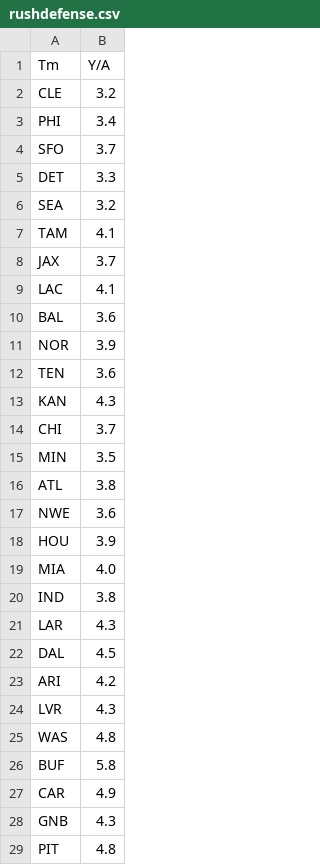
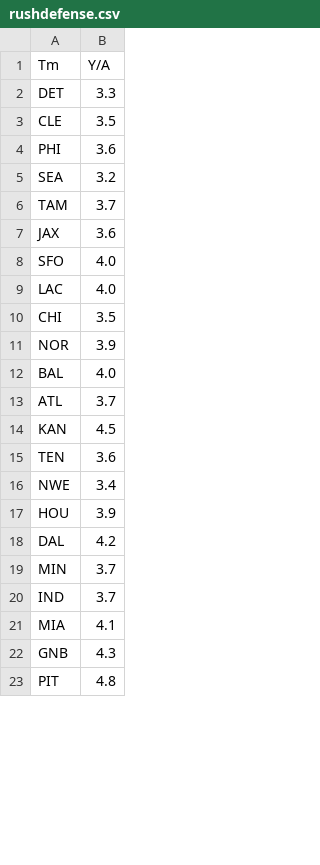
Before and after one commit to EddieRhino/EddieRhino.github.io, a CSV file: rushdefense.csv, drawn as a sheet; only a part is shown; the diff covers the shown part only.

```diff
--- a/rushdefense.csv
+++ b/rushdefense.csv
@@ -1,28 +1,22 @@
 Tm,Y/A
-CLE,3.2
-PHI,3.4
-SFO,3.7
 DET,3.3
+CLE,3.5
+PHI,3.6
 SEA,3.2
-TAM,4.1
-JAX,3.7
-LAC,4.1
-BAL,3.6
+TAM,3.7
+JAX,3.6
+SFO,4.0
+LAC,4.0
+CHI,3.5
 NOR,3.9
+BAL,4.0
+ATL,3.7
+KAN,4.5
 TEN,3.6
-KAN,4.3
-CHI,3.7
-MIN,3.5
-ATL,3.8
-NWE,3.6
+NWE,3.4
 HOU,3.9
-MIA,4.0
-IND,3.8
-LAR,4.3
-DAL,4.5
-ARI,4.2
-LVR,4.3
-WAS,4.8
-BUF,5.8
-CAR,4.9
+DAL,4.2
+MIN,3.7
+IND,3.7
+MIA,4.1
 GNB,4.3
```
Also changed, not shown: 4 added rows, 1 removed row and 3 edited cells elsewhere in this file, QB.csv, RB.csv, 4 other files.
